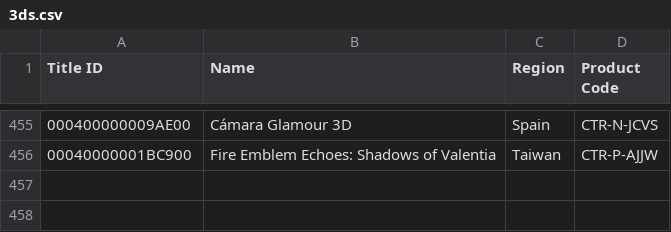
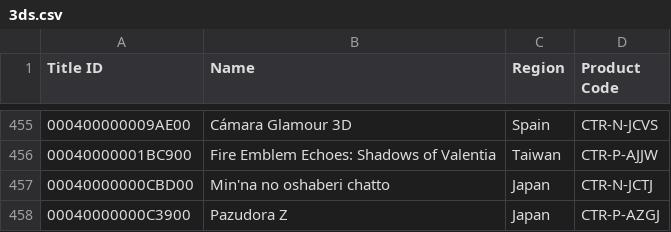
Before and after one commit to SpotPassArchive/spotpassarchive.github.io, a CSV file: spreadsheets/data/3ds.csv, drawn as a sheet; only a part is shown, gaps mark what is left out.

Commit message:
chore: update 3ds spreadsheet

```diff
--- a/spreadsheets/data/3ds.csv
+++ b/spreadsheets/data/3ds.csv
@@ -456 +456,3 @@ Title ID,Name,Region,Product Code
 00040000001BC900,Fire Emblem Echoes: Shadows of Valentia,Taiwan,CTR-P-AJJW
+00040000000CBD00,Min'na no oshaberi chatto,Japan,CTR-N-JCTJ
+00040000000C3900,Pazudora Z,Japan,CTR-P-AZGJ
```
